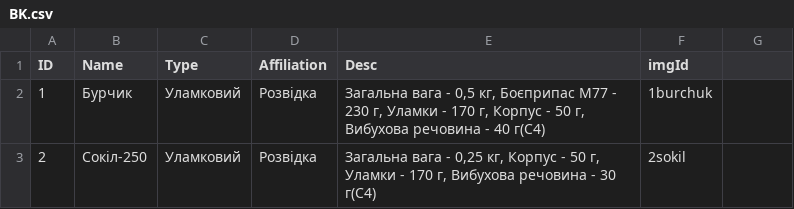
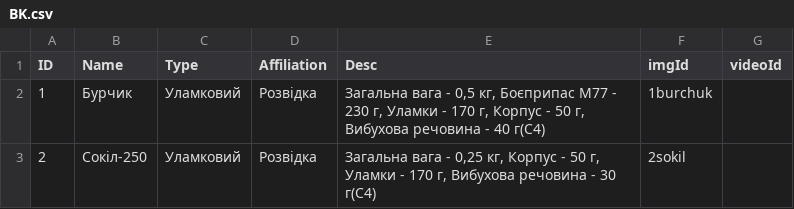
Before and after one commit to Tantsa98/mp125, a CSV file: data/BK.csv, drawn as a sheet; only a part is shown; the diff names each change by its address in the sheet, - before the commit and + after, or states it on an @@ line.

Commit message:
UPD 3.0 Video

```diff
--- a/data/BK.csv
+++ b/data/BK.csv
-G1: (empty)
+G1: videoId
```
Also changed, not shown: 18 other files.
